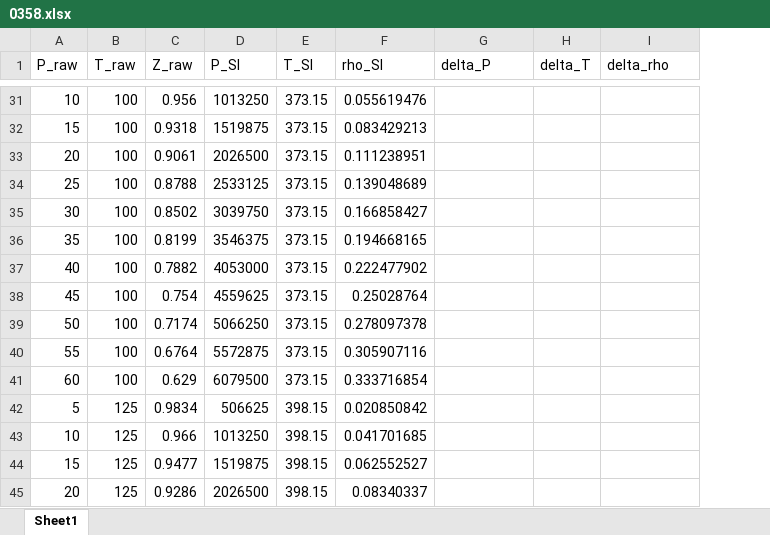
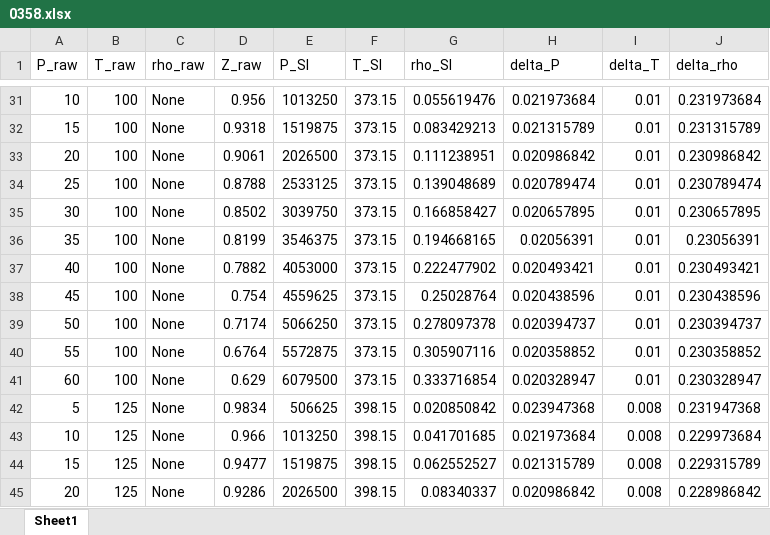
Before and after one commit to CatDN/mordu, an Excel workbook: dataframes/experimental_data_density/0358.xlsx, sheet Sheet1, drawn as a sheet; only a part is shown, gaps mark what is left out; values as stored, in another font and other column widths than the file's, no borders; addresses are those after the commit; the diff covers the shown part only; the diff names each change by its address in the sheet, - before the commit and + after, or states it on an @@ line.

```diff
--- a/dataframes/experimental_data_density/0358.xlsx (sheet Sheet1)
+++ b/dataframes/experimental_data_density/0358.xlsx (sheet Sheet1)
+column C (rho_raw), rows 31-45: all None
-H31 (delta_P): (empty)
+H31 (delta_P): 0.021973684
-I31:I41 (delta_T): (empty)
+I31:I41 (delta_T): 0.01
-J31 (delta_rho): (empty)
+J31 (delta_rho): 0.231973684
-H32 (delta_P): (empty)
+H32 (delta_P): 0.021315789
-J32 (delta_rho): (empty)
+J32 (delta_rho): 0.231315789
-H33 (delta_P): (empty)
+H33 (delta_P): 0.020986842
-J33 (delta_rho): (empty)
+J33 (delta_rho): 0.230986842
-H34 (delta_P): (empty)
+H34 (delta_P): 0.020789474
-J34 (delta_rho): (empty)
+J34 (delta_rho): 0.230789474
-H35 (delta_P): (empty)
+H35 (delta_P): 0.020657895
-J35 (delta_rho): (empty)
+J35 (delta_rho): 0.230657895
-H36 (delta_P): (empty)
+H36 (delta_P): 0.02056391
-J36 (delta_rho): (empty)
+J36 (delta_rho): 0.23056391
-H37 (delta_P): (empty)
+H37 (delta_P): 0.020493421
-J37 (delta_rho): (empty)
+J37 (delta_rho): 0.230493421
-H38 (delta_P): (empty)
+H38 (delta_P): 0.020438596
-J38 (delta_rho): (empty)
+J38 (delta_rho): 0.230438596
-H39 (delta_P): (empty)
+H39 (delta_P): 0.020394737
-J39 (delta_rho): (empty)
+J39 (delta_rho): 0.230394737
-H40 (delta_P): (empty)
+H40 (delta_P): 0.020358852
-J40 (delta_rho): (empty)
+J40 (delta_rho): 0.230358852
-H41 (delta_P): (empty)
+H41 (delta_P): 0.020328947
-J41 (delta_rho): (empty)
+J41 (delta_rho): 0.230328947
-H42 (delta_P): (empty)
+H42 (delta_P): 0.023947368
-I42:I45 (delta_T): (empty)
+I42:I45 (delta_T): 0.008
-J42 (delta_rho): (empty)
+J42 (delta_rho): 0.231947368
-H43 (delta_P): (empty)
+H43 (delta_P): 0.021973684
-J43 (delta_rho): (empty)
+J43 (delta_rho): 0.229973684
-H44 (delta_P): (empty)
+H44 (delta_P): 0.021315789
-J44 (delta_rho): (empty)
+J44 (delta_rho): 0.229315789
-H45 (delta_P): (empty)
+H45 (delta_P): 0.020986842
-J45 (delta_rho): (empty)
+J45 (delta_rho): 0.228986842
```
Also changed, not shown: 93 added rows and 132 edited cells elsewhere in this sheet, formulas that keep their value, dataframes/ammonia_density.xlsx, dataframes/experimental_data_density/0357.xlsx, 4 other files.
